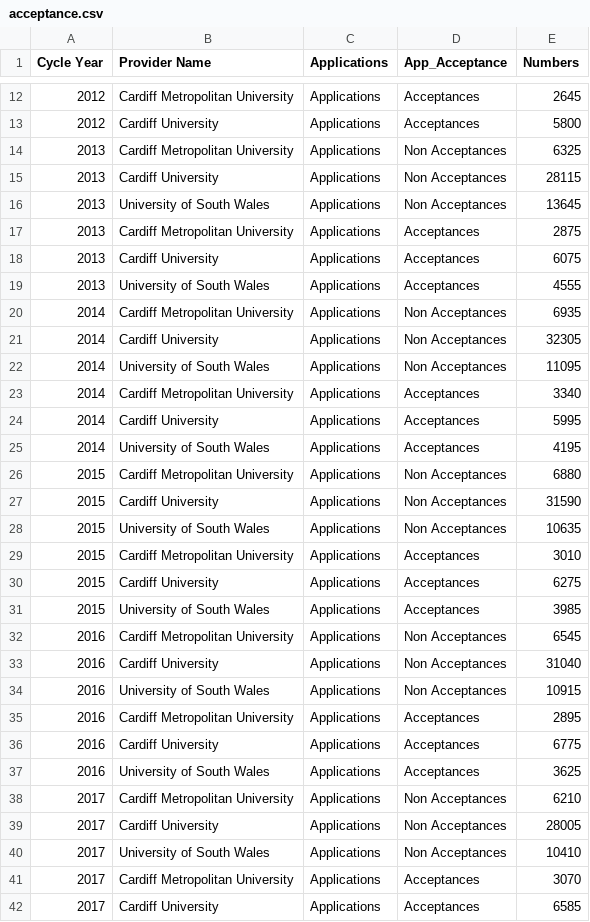
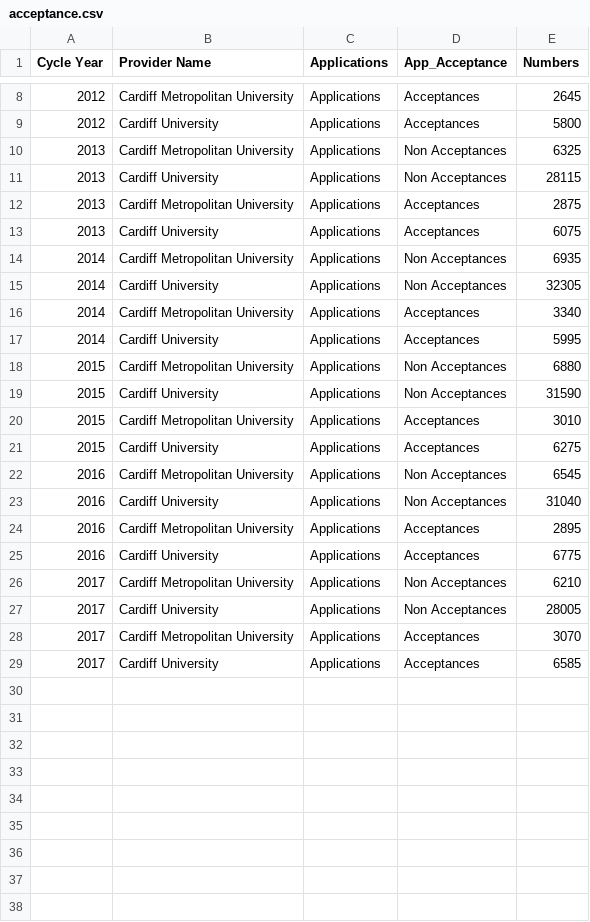
Before and after one commit to ZQVicky/dissertation.github.io, a CSV file: data/Article 1/acceptance.csv, drawn as a sheet; only a part is shown, gaps mark what is left out; the diff covers the shown part only.

```diff
--- a/data/Article 1/acceptance.csv
+++ b/data/Article 1/acceptance.csv
@@ -15,27 +11,18 @@
 2013,Cardiff University,Applications,Non Acceptances,28115
-2013,University of South Wales,Applications,Non Acceptances,13645
 2013,Cardiff Metropolitan University,Applications,Acceptances,2875
 2013,Cardiff University,Applications,Acceptances,6075
-2013,University of South Wales,Applications,Acceptances,4555
 2014,Cardiff Metropolitan University,Applications,Non Acceptances,6935
 2014,Cardiff University,Applications,Non Acceptances,32305
-2014,University of South Wales,Applications,Non Acceptances,11095
 2014,Cardiff Metropolitan University,Applications,Acceptances,3340
 2014,Cardiff University,Applications,Acceptances,5995
-2014,University of South Wales,Applications,Acceptances,4195
 2015,Cardiff Metropolitan University,Applications,Non Acceptances,6880
 2015,Cardiff University,Applications,Non Acceptances,31590
-2015,University of South Wales,Applications,Non Acceptances,10635
 2015,Cardiff Metropolitan University,Applications,Acceptances,3010
 2015,Cardiff University,Applications,Acceptances,6275
-2015,University of South Wales,Applications,Acceptances,3985
 2016,Cardiff Metropolitan University,Applications,Non Acceptances,6545
 2016,Cardiff University,Applications,Non Acceptances,31040
-2016,University of South Wales,Applications,Non Acceptances,10915
 2016,Cardiff Metropolitan University,Applications,Acceptances,2895
 2016,Cardiff University,Applications,Acceptances,6775
-2016,University of South Wales,Applications,Acceptances,3625
 2017,Cardiff Metropolitan University,Applications,Non Acceptances,6210
 2017,Cardiff University,Applications,Non Acceptances,28005
-2017,University of South Wales,Applications,Non Acceptances,10410
 2017,Cardiff Metropolitan University,Applications,Acceptances,3070
```
Also changed, not shown: 5 removed rows elsewhere in this file, data/Article 1/cardiff enrolment all.csv, data/Article 1/cardiff full-time.csv, 16 other files.
